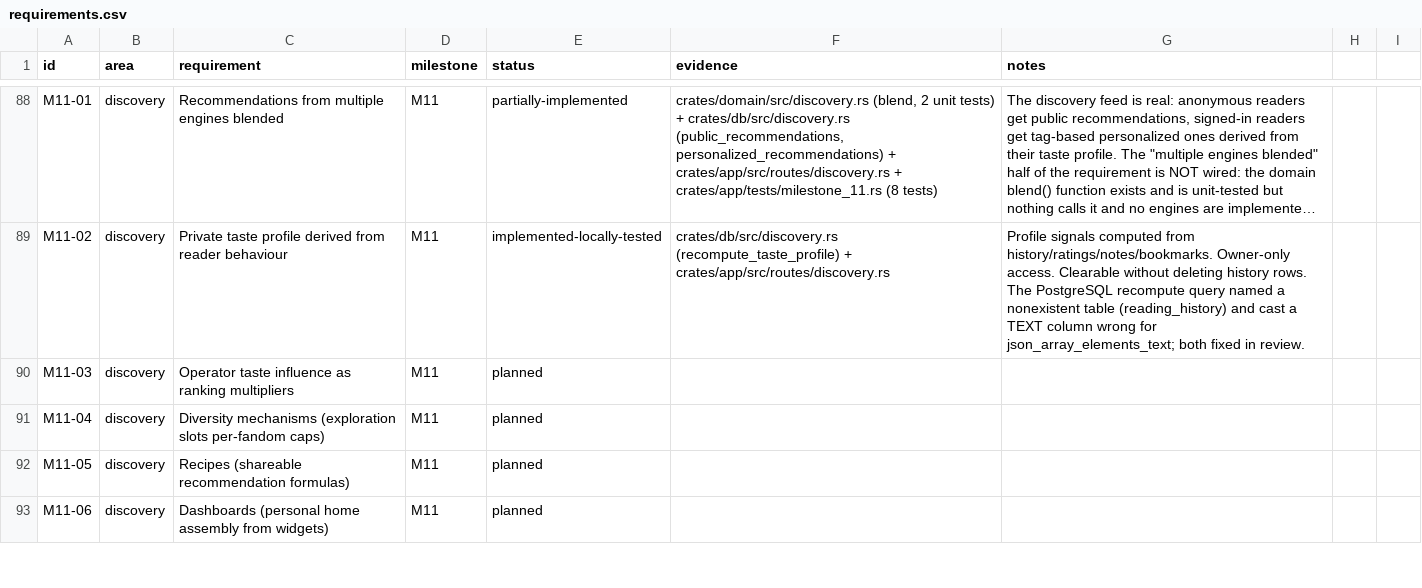
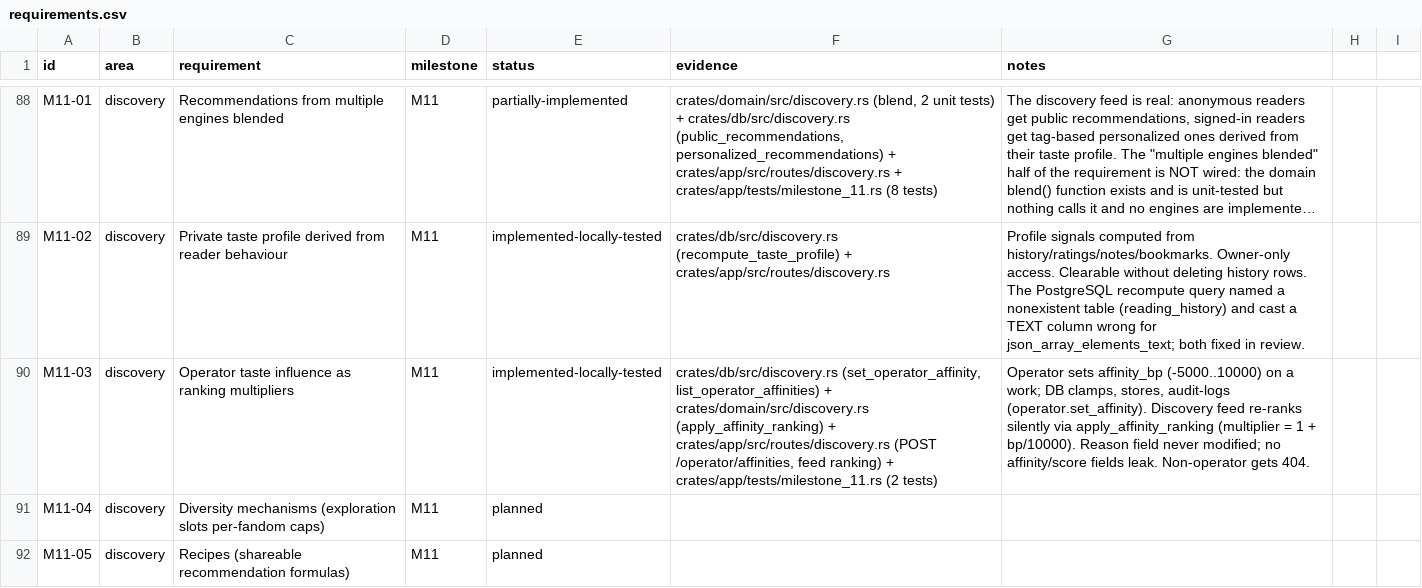
Before and after one commit to 8ullyMaguire/lorehaven, a CSV file: docs/requirements.csv, drawn as a sheet; only a part is shown, gaps mark what is left out; the shorter side is filled out with more unchanged rows; long unchanged cells end in …; the diff names each change by its address in the sheet, - before the commit and + after, or states it on an @@ line.

Commit message:
feat(m11-03): implement operator taste influence ranking multipliers
- crates/db/src/discovery.rs: add set_operator_affinity, list_operator_affinities
  (INSERT OR REPLACE with audit trail via governance::audit_append)
- crates/domain/src/discovery.rs: add apply_affinity_ranking (multiplier = 1 + bp/10000)
  with 3 unit tests; reason field never modified (spec §16.3 silent rule)
- crates/app/src/routes/discovery.rs: add POST /operator/affinities route with
  require_operator gate; discovery feed applies affinity re-ranking silently
- crates/app/tests/milestone_11.rs: add operator_affinity_endpoint_returns_404
  and operator_affinity_ranking_is_silent_field_shape_unchanged tests
- docs/requirements.csv: mark M11-03 implemented-locally-tested

```diff
--- a/docs/requirements.csv
+++ b/docs/requirements.csv
-E90 (status): planned
+E90 (status): implemented-locally-tested
-F90 (evidence): (empty)
+F90 (evidence): crates/db/src/discovery.rs (set_operator_affinity, list_operator_affinities) + crates/domain/src/discovery.rs (apply_affinity_ranking) + crates/app/src/routes/discovery.rs (POST /operator/affinities, feed ranking) + crates/app/tests/milestone_11.rs (2 tests)
-G90 (notes): (empty)
+G90 (notes): Operator sets affinity_bp (-5000..10000) on a work; DB clamps, stores, audit-logs (operator.set_affinity). Discovery feed re-ranks silently via apply_affinity_ranking (multiplier = 1 + bp/10000). Reason field never modified; no affinity/score fields leak. Non-operator gets 404.
```
Also changed, not shown: 4 other files.
